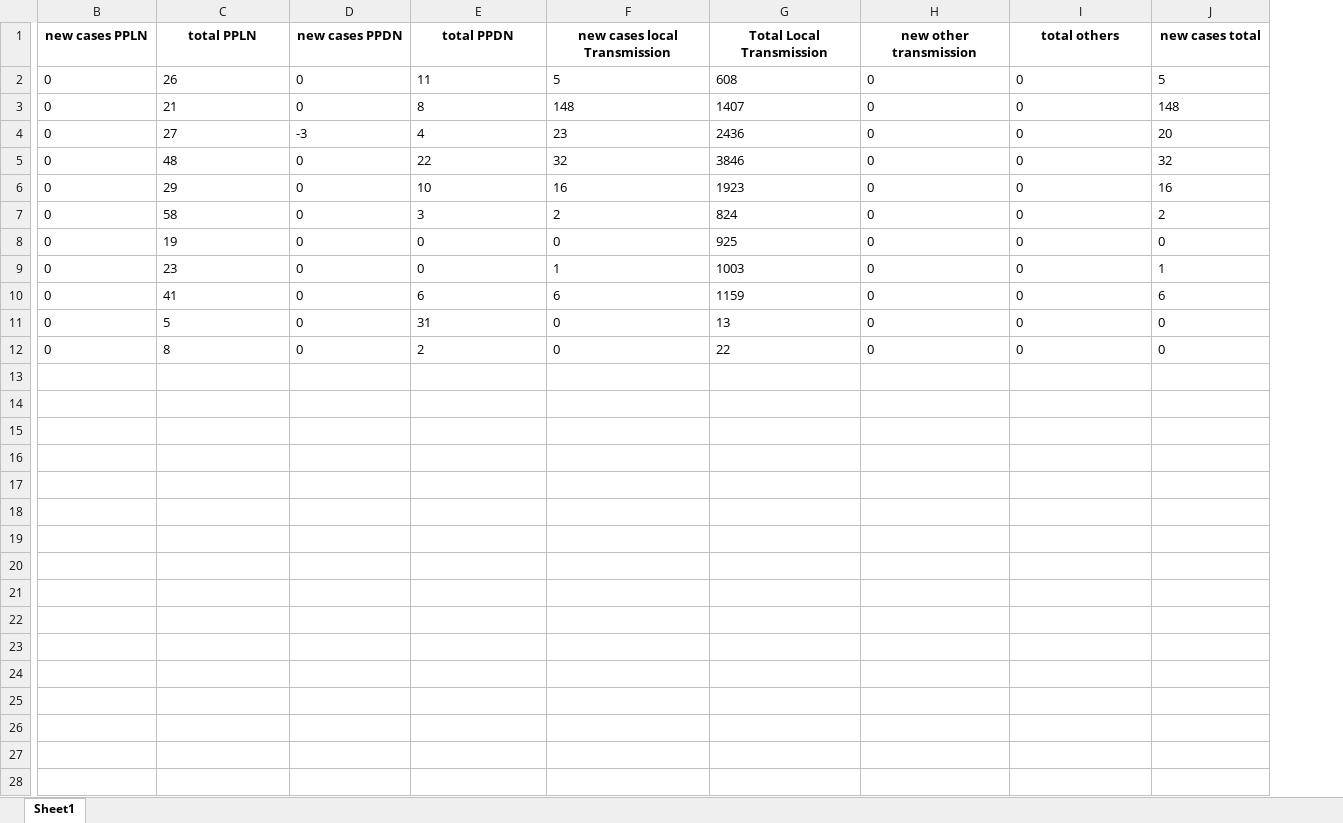
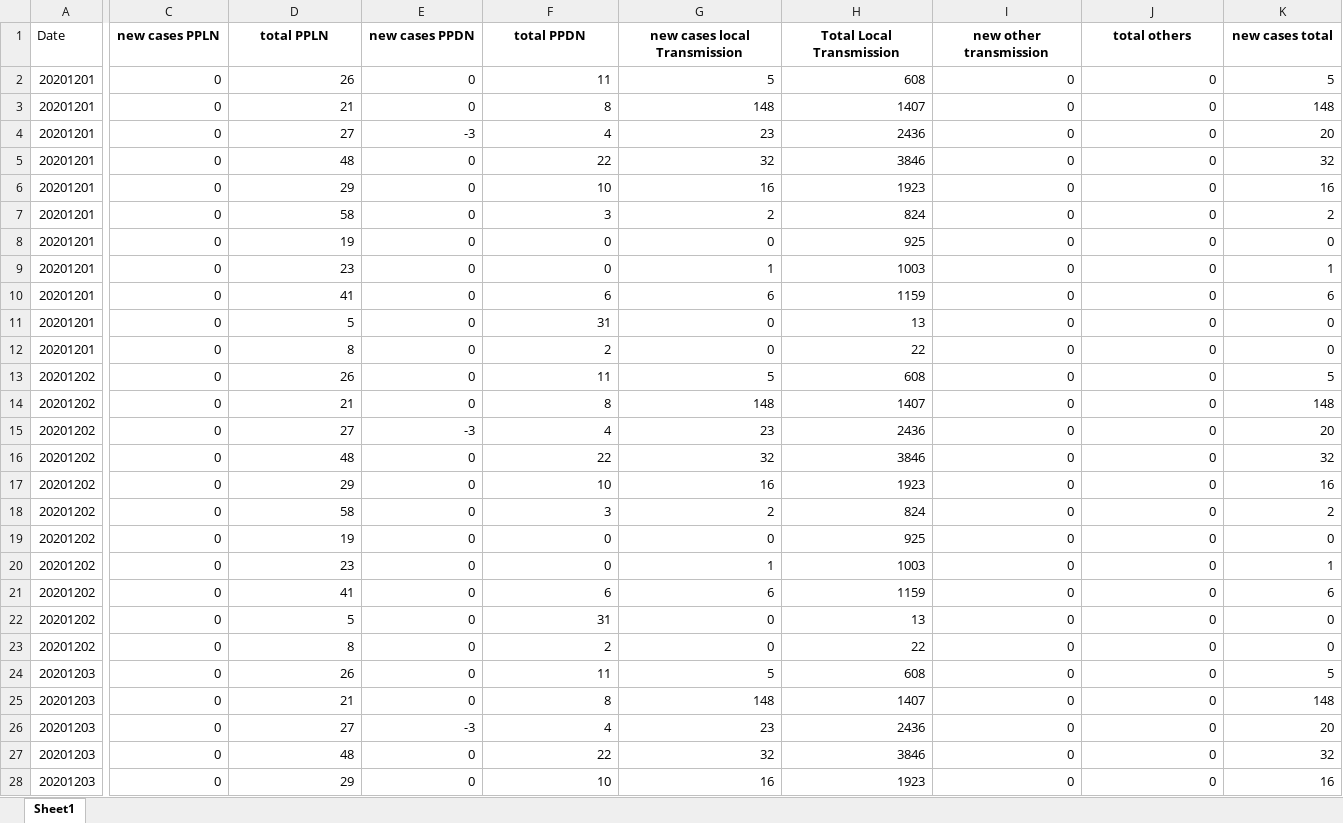
Before and after one commit to Svensone/bali-covid-plotly-dash-app, an Excel workbook: datasets/regencyCasesBali.xlsx, sheet Sheet1, drawn as a sheet; only a part is shown, gaps mark what is left out; values as stored, in another font and other column widths than the file's, no borders; addresses are those after the commit; rows hold the shown columns only; the diff covers the shown part only; the diff names each change by its address in the sheet, - before the commit and + after, or states it on an @@ line.

```diff
--- a/datasets/regencyCasesBali.xlsx (sheet Sheet1)
+++ b/datasets/regencyCasesBali.xlsx (sheet Sheet1)
+column A (Date), rows 2-12: all 20201201
-C2:K12 alignment: left
+C2:K12 alignment: right
+row 13: 20201202 | 0 | 26 | 0 | 11 | 5 | 608 | 0 | 0 | 5
+row 14: 20201202 | 0 | 21 | 0 | 8 | 148 | 1407 | 0 | 0 | 148
+row 15: 20201202 | 0 | 27 | -3 | 4 | 23 | 2436 | 0 | 0 | 20
+row 16: 20201202 | 0 | 48 | 0 | 22 | 32 | 3846 | 0 | 0 | 32
+row 17: 20201202 | 0 | 29 | 0 | 10 | 16 | 1923 | 0 | 0 | 16
+row 18: 20201202 | 0 | 58 | 0 | 3 | 2 | 824 | 0 | 0 | 2
+row 19: 20201202 | 0 | 19 | 0 | 0 | 0 | 925 | 0 | 0 | 0
+row 20: 20201202 | 0 | 23 | 0 | 0 | 1 | 1003 | 0 | 0 | 1
+row 21: 20201202 | 0 | 41 | 0 | 6 | 6 | 1159 | 0 | 0 | 6
+row 22: 20201202 | 0 | 5 | 0 | 31 | 0 | 13 | 0 | 0 | 0
+row 23: 20201202 | 0 | 8 | 0 | 2 | 0 | 22 | 0 | 0 | 0
+row 24: 20201203 | 0 | 26 | 0 | 11 | 5 | 608 | 0 | 0 | 5
+row 25: 20201203 | 0 | 21 | 0 | 8 | 148 | 1407 | 0 | 0 | 148
+row 26: 20201203 | 0 | 27 | -3 | 4 | 23 | 2436 | 0 | 0 | 20
+row 27: 20201203 | 0 | 48 | 0 | 22 | 32 | 3846 | 0 | 0 | 32
+row 28: 20201203 | 0 | 29 | 0 | 10 | 16 | 1923 | 0 | 0 | 16
```
Also changed, not shown: 6 added rows and cell formats elsewhere in this sheet, 1 other file.
